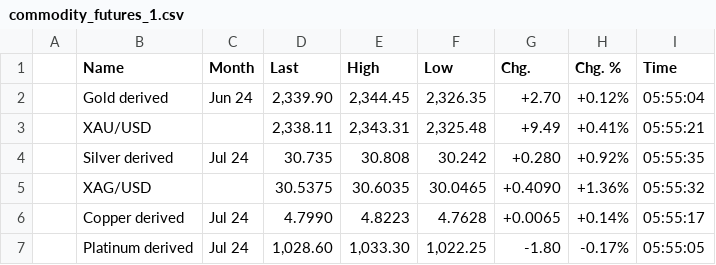
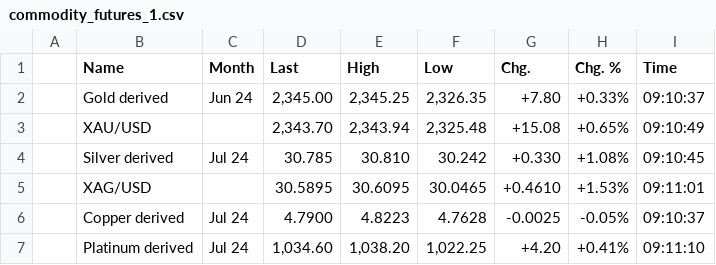
Before and after one commit to WhatMeansGithub/bravobravo, a CSV file: market files/commodity_futures_1.csv, drawn as a sheet; only a part is shown; the diff covers the shown part only.

```diff
--- a/market files/commodity_futures_1.csv
+++ b/market files/commodity_futures_1.csv
@@ -1,7 +1,7 @@
 ,Name,Month,Last,High,Low,Chg.,Chg. %,Time
-,Gold derived,Jun 24,"2,339.90","2,344.45","2,326.35",+2.70,+0.12%,05:55:04
-,XAU/USD,,"2,338.11","2,343.31","2,325.48",+9.49,+0.41%,05:55:21
-,Silver derived,Jul 24,30.735,30.808,30.242,+0.280,+0.92%,05:55:35
-,XAG/USD,,30.5375,30.6035,30.0465,+0.4090,+1.36%,05:55:32
-,Copper derived,Jul 24,4.7990,4.8223,4.7628,+0.0065,+0.14%,05:55:17
-,Platinum derived,Jul 24,"1,028.60","1,033.30","1,022.25",-1.80,-0.17%,05:55:05
+,Gold derived,Jun 24,"2,345.00","2,345.25","2,326.35",+7.80,+0.33%,09:10:37
+,XAU/USD,,"2,343.70","2,343.94","2,325.48",+15.08,+0.65%,09:10:49
+,Silver derived,Jul 24,30.785,30.810,30.242,+0.330,+1.08%,09:10:45
+,XAG/USD,,30.5895,30.6095,30.0465,+0.4610,+1.53%,09:11:01
+,Copper derived,Jul 24,4.7900,4.8223,4.7628,-0.0025,-0.05%,09:10:37
+,Platinum derived,Jul 24,"1,034.60","1,038.20","1,022.25",+4.20,+0.41%,09:11:10
```
Also changed, not shown: 114 edited cells elsewhere in this file, market files/indices_1.csv, market files/trending_stocks_1.csv, 1 other file.
